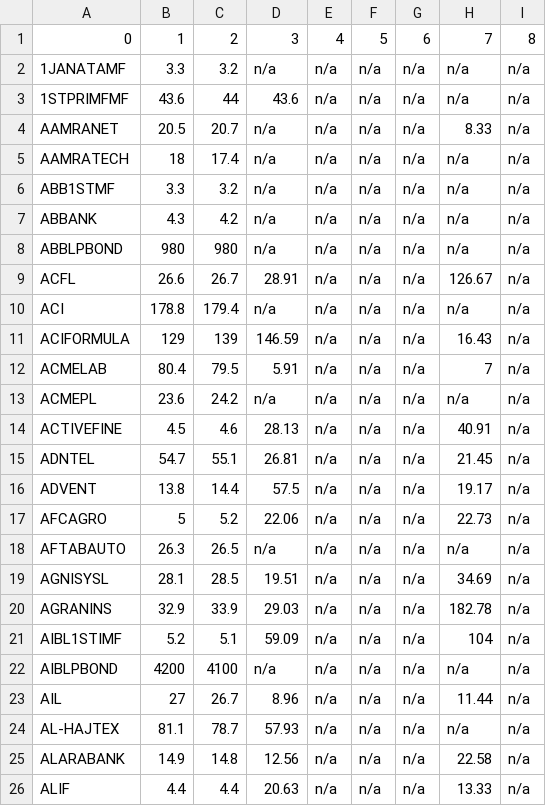
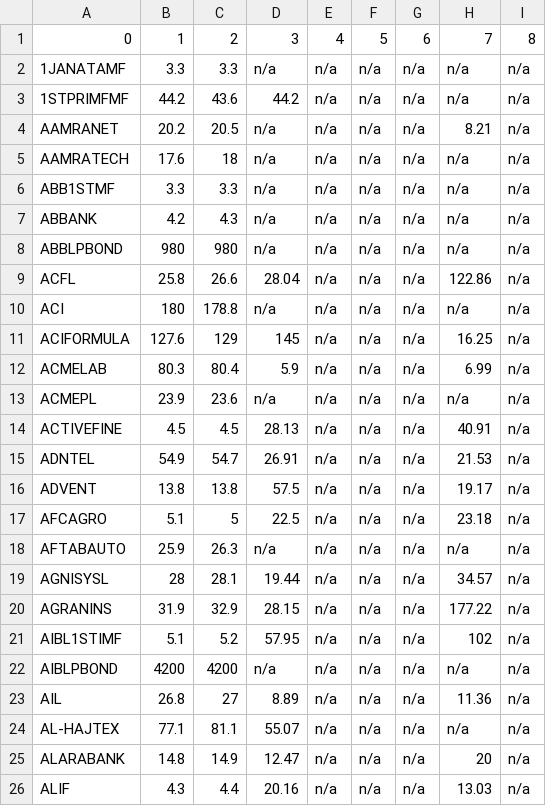
Before and after one commit to sahinnec/DSE, a CSV file: docs/debug/pe_sample.csv, drawn as a sheet; removed rows and columns are numbered as before the commit, all else as after; the diff names each change by its address in the sheet, - before the commit and + after, or states it on an @@ line.

```diff
--- a/docs/debug/pe_sample.csv
+++ b/docs/debug/pe_sample.csv
+column B, rows 1-26: 1 | 3.3 | 44.2 | 20.2 | 17.6 | 3.3 | 4.2 | 980 | 25.8 | 180 | 127.6 | 80.3 | 23.9 | 4.5 | 54.9 | 13.8 | 5.1 | 25.9 | 28 | 31.9 | 5.1 | 4200 | 26.8 | 77.1 | 14.8 | 4.3
-column C, rows 1-26: 2 | 3.2 | 44 | 20.7 | 17.4 | 3.2 | 4.2 | 980 | 26.7 | 179.4 | 139 | 79.5 | 24.2 | 4.6 | 55.1 | 14.4 | 5.2 | 26.5 | 28.5 | 33.9 | 5.1 | 4100 | 26.7 | 78.7 | 14.8 | 4.4
-C1: 1
+C1: 2
-D3: 43.6
+D3: 44.2
-H4: 8.33
+H4: 8.21
-D9: 28.91
+D9: 28.04
-H9: 126.67
+H9: 122.86
-D11: 146.59
+D11: 145
-H11: 16.43
+H11: 16.25
-D12: 5.91
+D12: 5.9
-H12: 7
+H12: 6.99
-D15: 26.81
+D15: 26.91
-H15: 21.45
+H15: 21.53
-D17: 22.06
+D17: 22.5
-H17: 22.73
+H17: 23.18
-D19: 19.51
+D19: 19.44
-H19: 34.69
+H19: 34.57
-D20: 29.03
+D20: 28.15
-H20: 182.78
+H20: 177.22
-D21: 59.09
+D21: 57.95
-H21: 104
+H21: 102
-D23: 8.96
+D23: 8.89
-H23: 11.44
+H23: 11.36
-D24: 57.93
+D24: 55.07
-D25: 12.56
+D25: 12.47
-H25: 22.58
+H25: 20
-D26: 20.63
+D26: 20.16
-H26: 13.33
+H26: 13.03
```
Also changed, not shown: docs/debug/history_sample.csv, docs/debug/prices_sample.csv, 1 other file.
